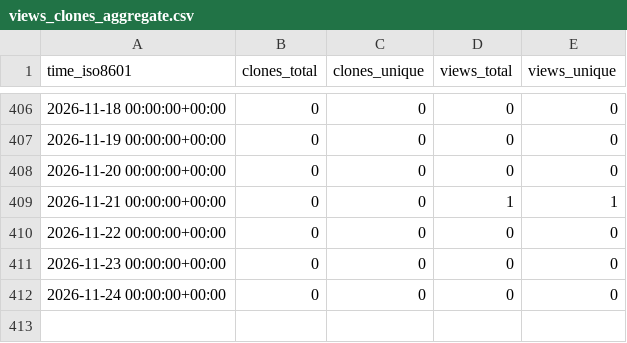
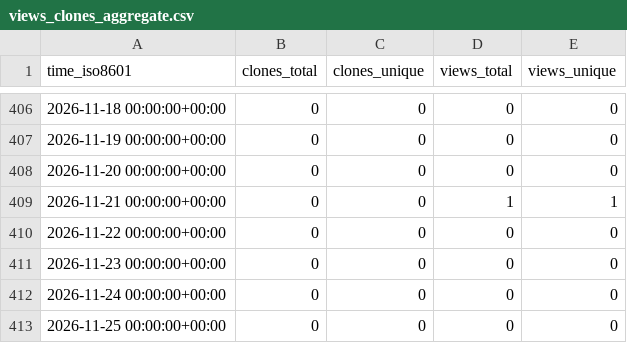
Before and after one commit to gitblit-org/github-stats, a CSV file: gitblit-org/gitblit-maven/ghrs-data/views_clones_aggregate.csv, drawn as a sheet; only a part is shown, gaps mark what is left out.

```diff
--- a/gitblit-org/gitblit-maven/ghrs-data/views_clones_aggregate.csv
+++ b/gitblit-org/gitblit-maven/ghrs-data/views_clones_aggregate.csv
@@ -412 +412,2 @@ time_iso8601,clones_total,clones_unique,views_total,views_unique
 2026-11-24 00:00:00+00:00,0,0,0,0
+2026-11-25 00:00:00+00:00,0,0,0,0
```
Also changed, not shown: 1 other file.
